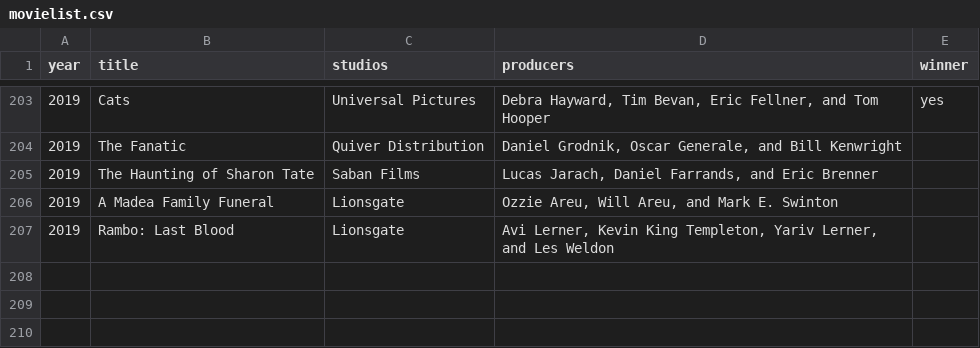
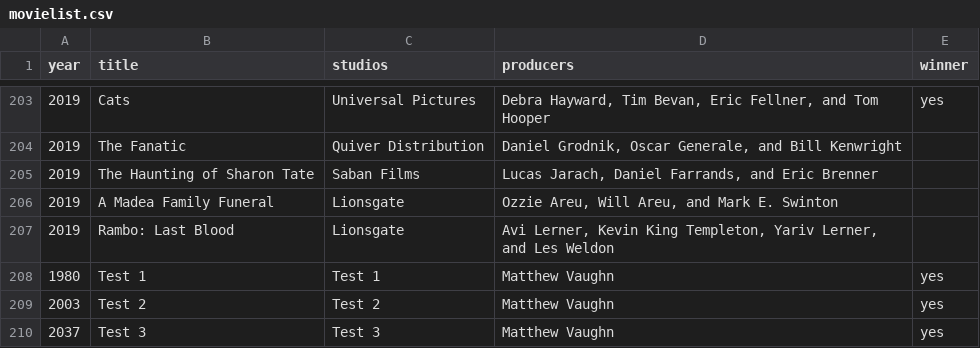
Before and after one commit to LucasCmanso/golden-rasp-berry, a CSV file: src/main/resources/movielist.csv, drawn as a sheet; only a part is shown, gaps mark what is left out.

Commit message:
Working without tests

```diff
--- a/src/main/resources/movielist.csv
+++ b/src/main/resources/movielist.csv
@@ -207 +207,4 @@ year;title;studios;producers;winner
 2019;Rambo: Last Blood;Lionsgate;Avi Lerner, Kevin King Templeton, Yariv Lerner, and Les Weldon;
+1980;Test 1;Test 1;Matthew Vaughn;yes
+2003;Test 2;Test 2;Matthew Vaughn;yes
+2037;Test 3;Test 3;Matthew Vaughn;yes
```
Also changed, not shown: 1 other file.
